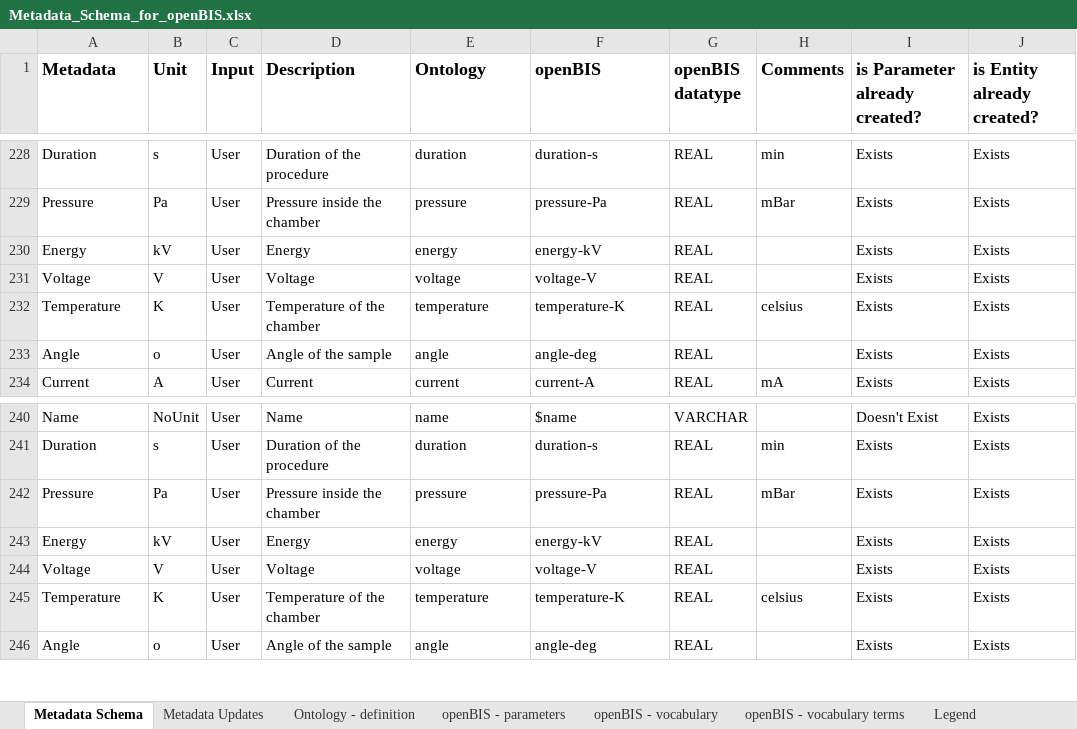
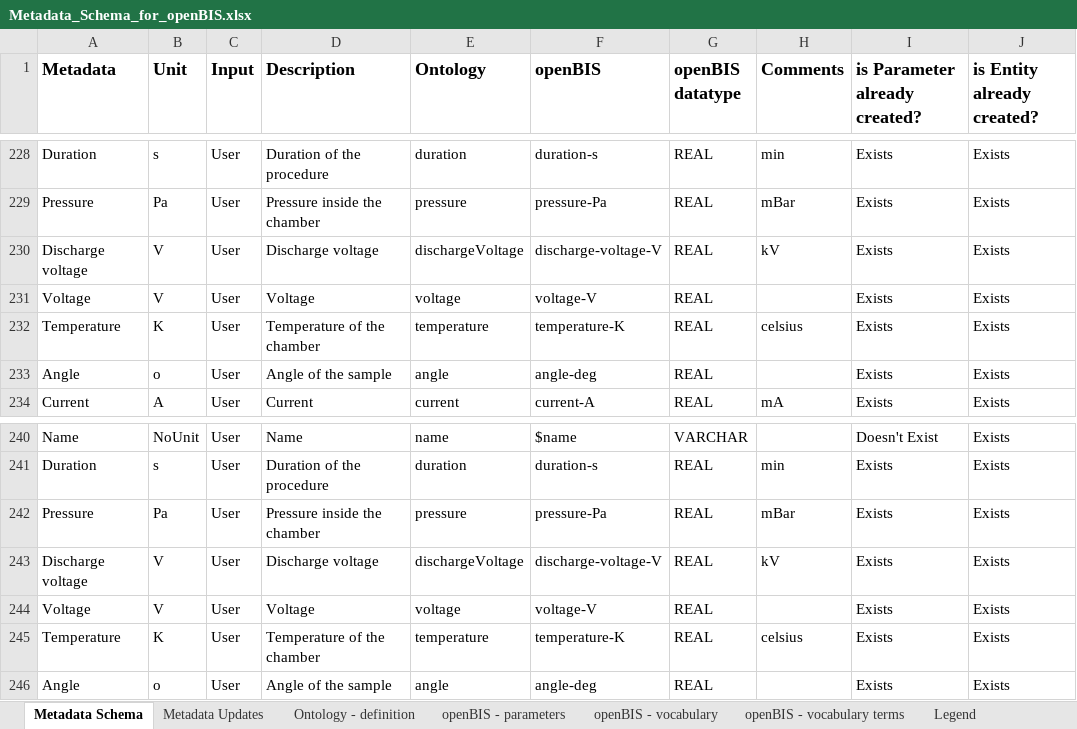
Before and after one commit to nanotech-empa/nanotech-premise, an Excel workbook: Metadata_Schema_for_openBIS.xlsx, sheet Metadata Schema, drawn as a sheet; only a part is shown, gaps mark what is left out; values as stored, in another font and other column widths than the file's, no borders; table styles not drawn; removed rows and columns are numbered as before the commit, all else as after; the diff names each change by its address in the sheet, - before the commit and + after, or states it on an @@ line.

Commit message:
Update files

```diff
--- a/Metadata_Schema_for_openBIS.xlsx (sheet Metadata Schema)
+++ b/Metadata_Schema_for_openBIS.xlsx (sheet Metadata Schema)
-row 230: Energy | kV | User | Energy | energy | energy-kV | REAL |  | Exists | Exists
+row 230: Discharge voltage | V | User | Discharge voltage | dischargeVoltage | discharge-voltage-V | REAL | kV | Exists | Exists
-row 243: Energy | kV | User | Energy | energy | energy-kV | REAL |  | Exists | Exists
+row 243: Discharge voltage | V | User | Discharge voltage | dischargeVoltage | discharge-voltage-V | REAL | kV | Exists | Exists
```
Also changed, not shown: sheet openBIS - parameters, sheet Ontology - definition, sheet Metadata Updates.
